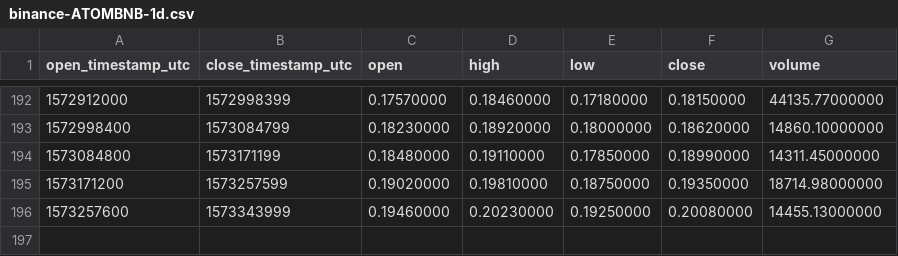
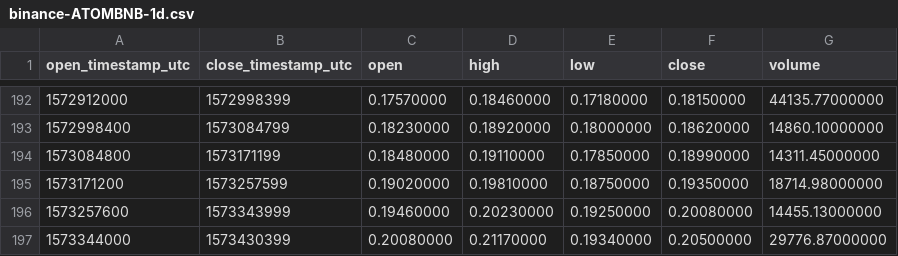
Before and after one commit to cryptobigbro/binance-ATOMBNB, a CSV file: binance-ATOMBNB-1d.csv, drawn as a sheet; only a part is shown, gaps mark what is left out.

```diff
--- a/binance-ATOMBNB-1d.csv
+++ b/binance-ATOMBNB-1d.csv
@@ -196 +196,2 @@ open_timestamp_utc,close_timestamp_utc,open,high,low,close,volume
 1573257600,1573343999,0.19460000,0.20230000,0.19250000,0.20080000,14455.13000000
+1573344000,1573430399,0.20080000,0.21170000,0.19340000,0.20500000,29776.87000000
```
Also changed, not shown: binance-ATOMBNB-1h.csv.
